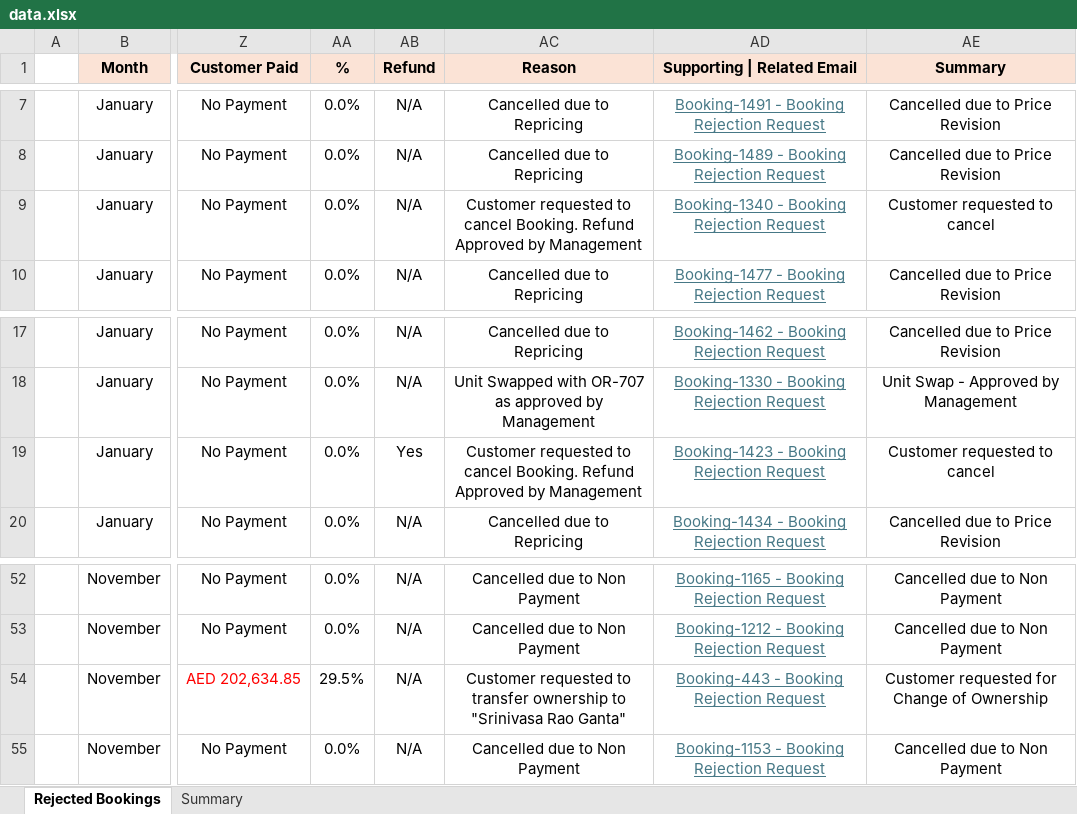
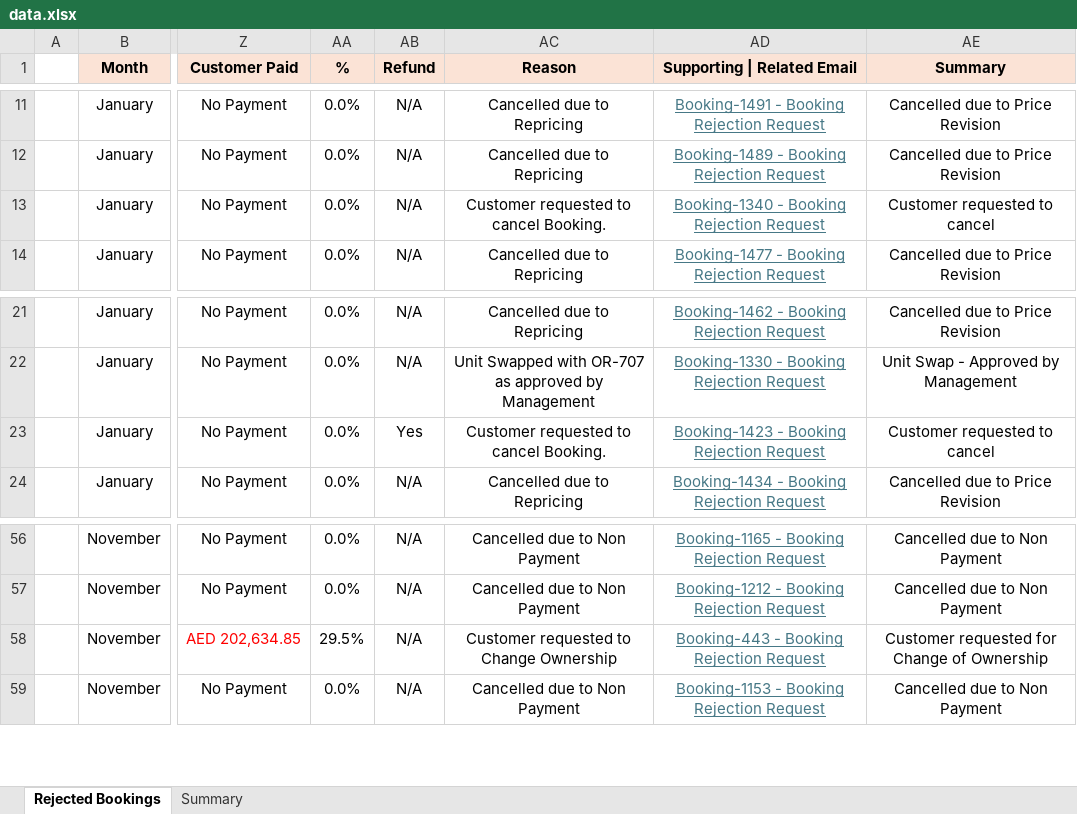
Before and after one commit to emmanuel-n-araujo/Rejected-Bookings, an Excel workbook: data.xlsx, sheet Rejected Bookings, drawn as a sheet; only a part is shown, gaps mark what is left out; values as stored, in another font and other column widths than the file's, no borders; charts and pictures and conditional formats not drawn; addresses are those after the commit; the diff covers the shown part only; the diff names each change by its address in the sheet, - before the commit and + after, or states it on an @@ line.

Commit message:
Update source data: data.xlsx

```diff
--- a/data.xlsx (sheet Rejected Bookings)
+++ b/data.xlsx (sheet Rejected Bookings)
-AC13 (Reason): …cancel Booking. Refund Approved by Management
+AC13 (Reason): …cancel Booking.
-AC23 (Reason): …cancel Booking. Refund Approved by Management
+AC23 (Reason): …cancel Booking.
-AC58 (Reason): …requested to transfer ownership to "Srinivasa Rao Ganta"
+AC58 (Reason): …requested to Change Ownership
```
Also changed, not shown: 4 added rows and 14 edited cells elsewhere in this sheet, formulas that keep their value, charts or pictures.
